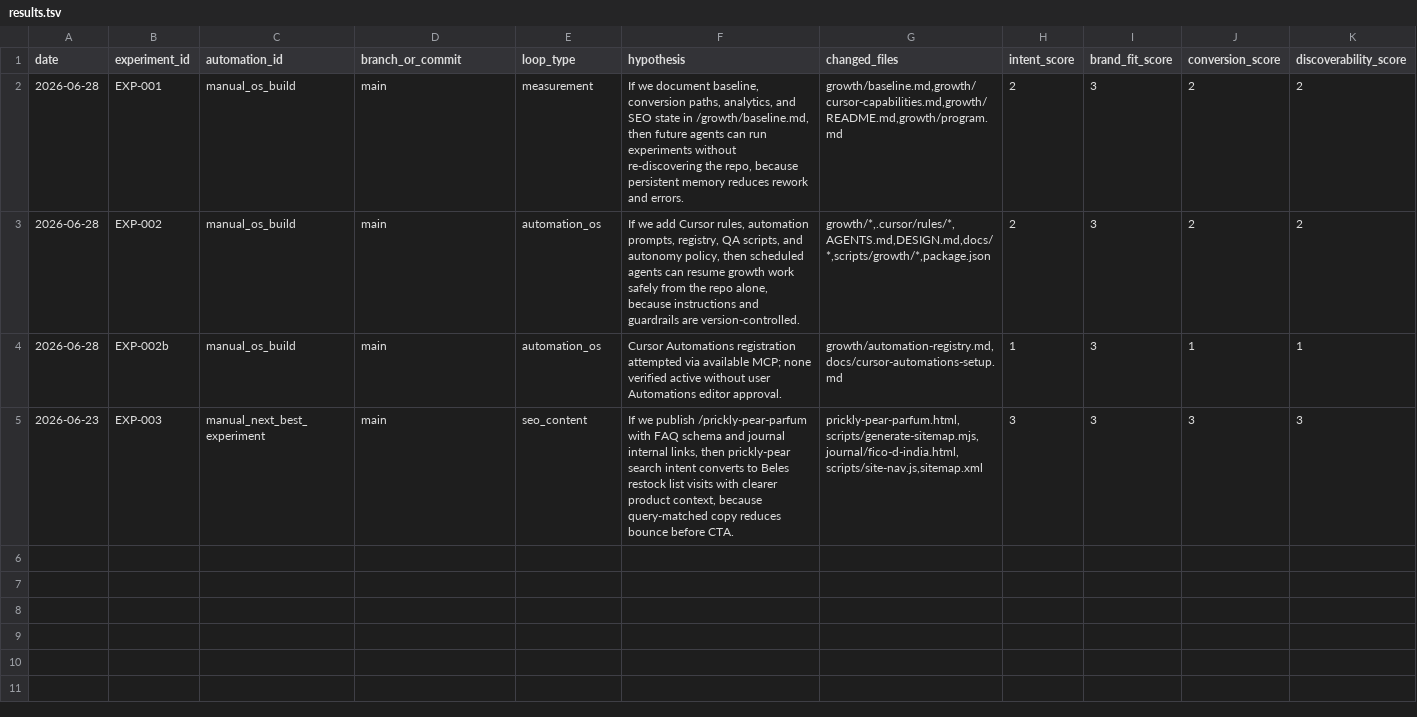
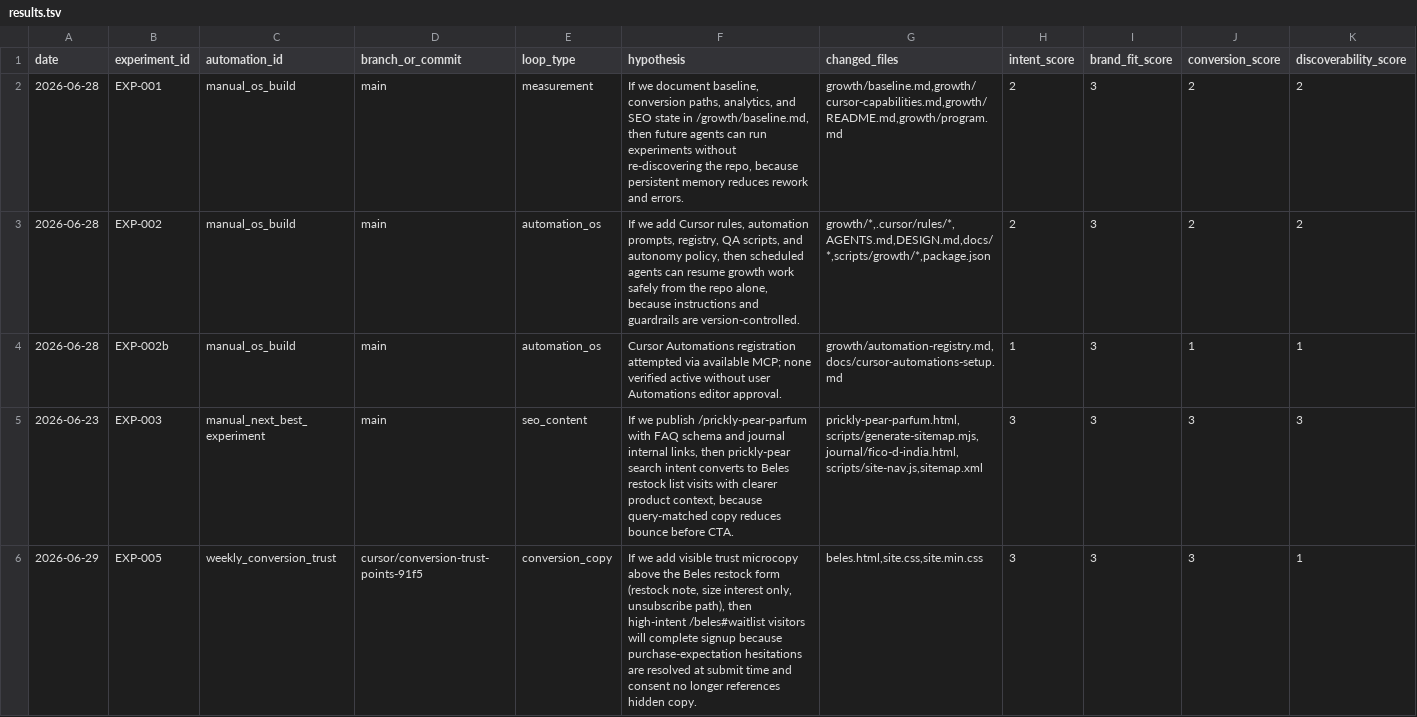
Before and after one commit to knnthhnsn/eillon, a TSV file: growth/results.tsv, drawn as a sheet; only a part is shown; rows hold the shown columns only; the diff names each change by its address in the sheet, - before the commit and + after, or states it on an @@ line.

```diff
--- a/growth/results.tsv
+++ b/growth/results.tsv
+row 6: 2026-06-29 | EXP-005 | weekly_conversion_trust | cursor/conversion-trust-points-91f5 | conversion_copy | If we add visible trust microcopy above the Beles restock form (restock note, size interest only, unsubscribe path), then high-intent /beles#waitlist visitors will complete signup because purchase-expectation hesitations are resolved at submit time and consent no longer references hidden copy. | beles.html,site.css,site.min.css | 3 | 3 | 3 | 1
```
Also changed, not shown: 6 other files.
